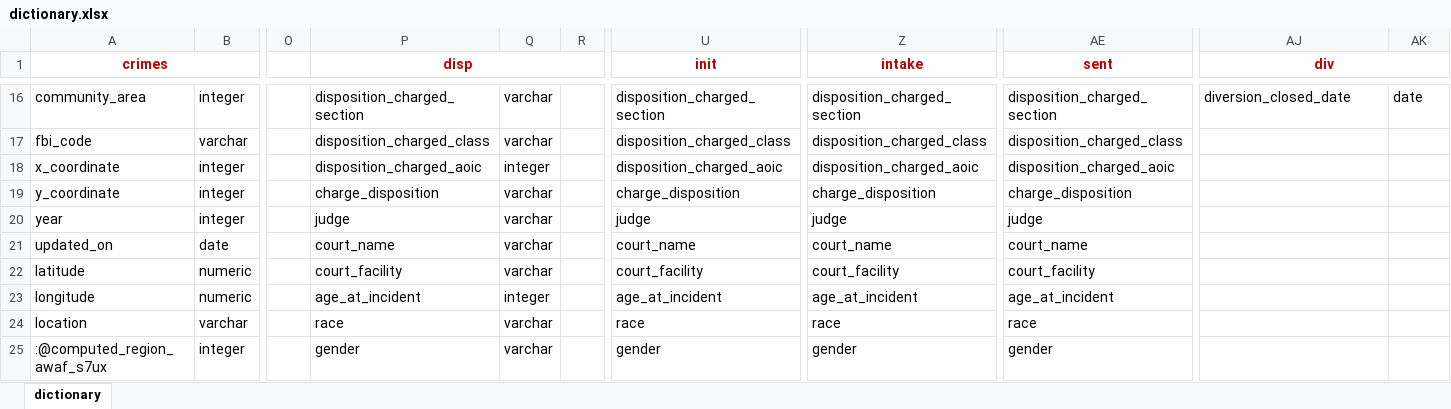
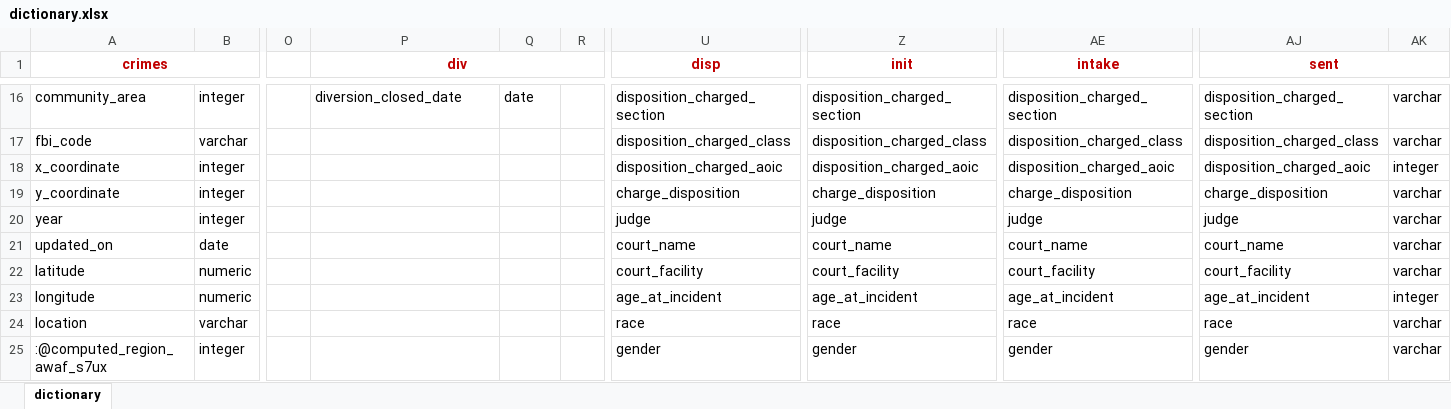
Before and after one commit to ritzba/chicago-crime-mental-health, an Excel workbook: dictionary.xlsx, sheet dictionary, drawn as a sheet; only a part is shown, gaps mark what is left out; values as stored, in another font and other column widths than the file's, no borders; the diff covers the shown part only; the diff names each change by its address in the sheet, - before the commit and + after, or states it on an @@ line.

```diff
--- a/dictionary.xlsx (sheet dictionary)
+++ b/dictionary.xlsx (sheet dictionary)
-P1: disp
+P1: div
-U1: init
+U1: disp
-Z1: intake
+Z1: init
-AE1: sent
+AE1: intake
-AJ1: div
+AJ1: sent
-P16 (div): disposition_charged_section
+P16 (div): diversion_closed_date
-Q16: varchar
+Q16: date
-AJ16 (sent): diversion_closed_date
+AJ16 (sent): disposition_charged_section
-AK16: date
+AK16: varchar
-P17 (div): disposition_charged_class
+P17 (div): (empty)
-Q17: varchar
+Q17: (empty)
-AJ17 (sent): (empty)
+AJ17 (sent): disposition_charged_class
-AK17: (empty)
+AK17: varchar
-P18 (div): disposition_charged_aoic
+P18 (div): (empty)
-Q18: integer
+Q18: (empty)
-AJ18 (sent): (empty)
+AJ18 (sent): disposition_charged_aoic
-AK18: (empty)
+AK18: integer
-P19 (div): charge_disposition
+P19 (div): (empty)
-Q19:Q22: varchar
+Q19:Q22: (empty)
-AJ19 (sent): (empty)
+AJ19 (sent): charge_disposition
-AK19:AK22: (empty)
+AK19:AK22: varchar
-P20 (div): judge
+P20 (div): (empty)
-AJ20 (sent): (empty)
+AJ20 (sent): judge
-P21 (div): court_name
+P21 (div): (empty)
-AJ21 (sent): (empty)
+AJ21 (sent): court_name
-P22 (div): court_facility
+P22 (div): (empty)
-AJ22 (sent): (empty)
+AJ22 (sent): court_facility
-P23 (div): age_at_incident
+P23 (div): (empty)
-Q23: integer
+Q23: (empty)
-AJ23 (sent): (empty)
+AJ23 (sent): age_at_incident
-AK23: (empty)
+AK23: integer
-P24 (div): race
+P24 (div): (empty)
-Q24:Q25: varchar
+Q24:Q25: (empty)
-AJ24 (sent): (empty)
+AJ24 (sent): race
-AK24:AK25: (empty)
+AK24:AK25: varchar
-P25 (div): gender
+P25 (div): (empty)
-AJ25 (sent): (empty)
+AJ25 (sent): gender
```
Also changed, not shown: 75 edited cells elsewhere in this sheet, 1 other file.
